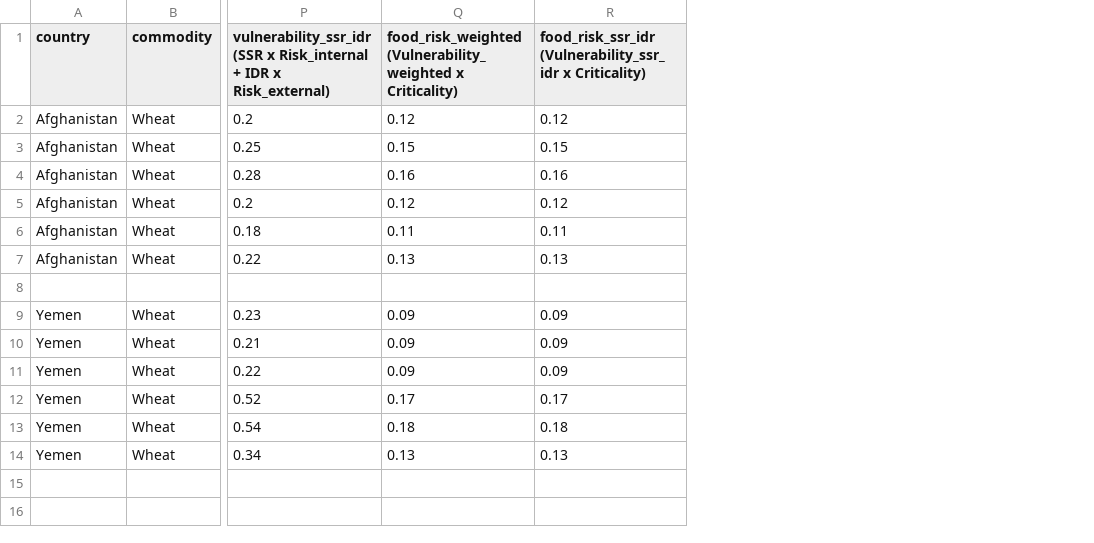
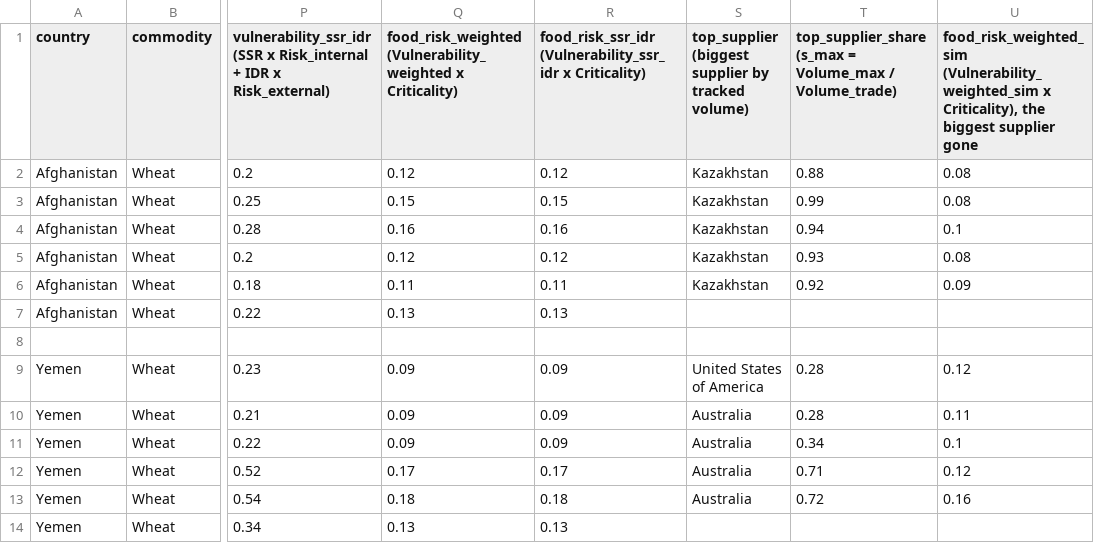
Before and after one commit to ekaprok/food-risk-score, a CSV file: food_score.csv, drawn as a sheet; only a part is shown, gaps mark what is left out; the diff names each change by its address in the sheet, - before the commit and + after, or states it on an @@ line.

```diff
--- a/food_score.csv
+++ b/food_score.csv
+column S, rows 1-13: top_supplier (biggest supplier by tracked volume) | Kazakhstan | Kazakhstan | Kazakhstan | Kazakhstan | Kazakhstan |  |  | United States of America | Australia | Australia | Australia | Australia
+column T, rows 1-13: top_supplier_share (s_max = Volume_max / Volume_trade) | 0.88 | 0.99 | 0.94 | 0.93 | 0.92 |  |  | 0.28 | 0.28 | 0.34 | 0.71 | 0.72
+column U, rows 1-13: food_risk_weighted_sim (Vulnerability_weighted_sim x Criticality), the biggest supplier gone | 0.08 | 0.08 | 0.1 | 0.08 | 0.09 |  |  | 0.12 | 0.11 | 0.1 | 0.12 | 0.16
```
Also changed, not shown: 3 other files.
